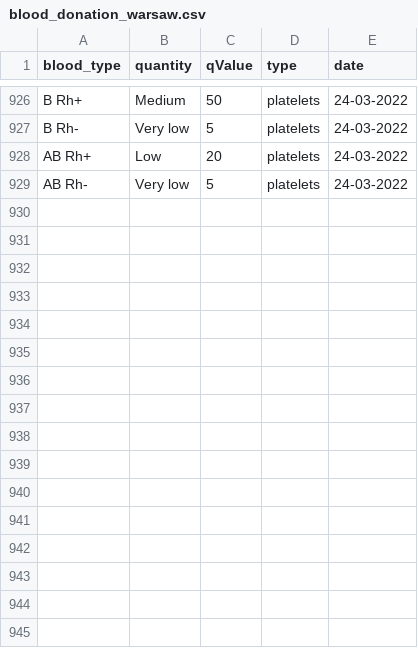
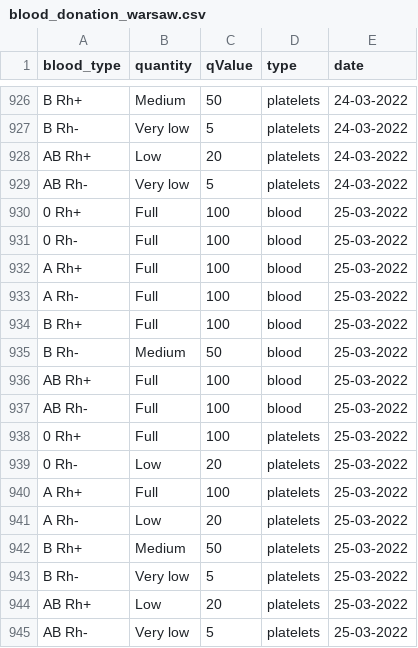
Before and after one commit to sjerzykiewicz/blood_donations_analysis, a CSV file: data/blood_donation_warsaw.csv, drawn as a sheet; only a part is shown, gaps mark what is left out.

Commit message:
Automated data update

```diff
--- a/data/blood_donation_warsaw.csv
+++ b/data/blood_donation_warsaw.csv
@@ -929 +929,17 @@ AB Rh+,Low,20,platelets,24-03-2022
 AB Rh-,Very low,5,platelets,24-03-2022
+0 Rh+,Full,100,blood,25-03-2022
+0 Rh-,Full,100,blood,25-03-2022
+A Rh+,Full,100,blood,25-03-2022
+A Rh-,Full,100,blood,25-03-2022
+B Rh+,Full,100,blood,25-03-2022
+B Rh-,Medium,50,blood,25-03-2022
+AB Rh+,Full,100,blood,25-03-2022
+AB Rh-,Full,100,blood,25-03-2022
+0 Rh+,Full,100,platelets,25-03-2022
+0 Rh-,Low,20,platelets,25-03-2022
+A Rh+,Full,100,platelets,25-03-2022
+A Rh-,Low,20,platelets,25-03-2022
+B Rh+,Medium,50,platelets,25-03-2022
+B Rh-,Very low,5,platelets,25-03-2022
+AB Rh+,Low,20,platelets,25-03-2022
+AB Rh-,Very low,5,platelets,25-03-2022
```
Also changed, not shown: data/blood_donation_poznan.csv.
